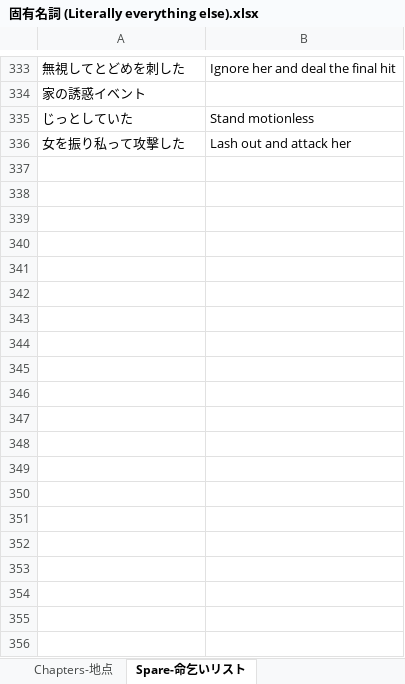
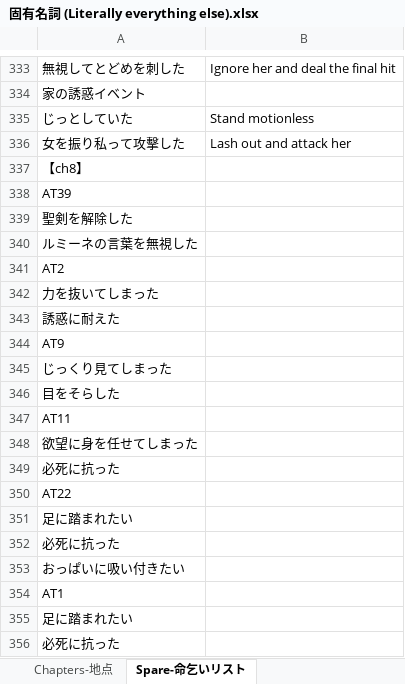
Before and after one commit to Giratena/Succubus-Senki-Translation-Project, an Excel workbook: 固有名詞 (Literally everything else).xlsx, sheet Spare-命乞いリスト, drawn as a sheet; only a part is shown, gaps mark what is left out; values as stored, in another font and other column widths than the file's, no borders; the diff covers the shown part only; the diff names each change by its address in the sheet, - before the commit and + after, or states it on an @@ line.

```diff
--- a/固有名詞 (Literally everything else).xlsx (sheet Spare-命乞いリスト)
+++ b/固有名詞 (Literally everything else).xlsx (sheet Spare-命乞いリスト)
+row 337: 【ch8】
+row 338: AT39
+row 339: 聖剣を解除した
+row 340: ルミーネの言葉を無視した
+row 341: AT2
+row 342: 力を抜いてしまった
+row 343: 誘惑に耐えた
+row 344: AT9
+row 345: じっくり見てしまった
+row 346: 目をそらした
+row 347: AT11
+row 348: 欲望に身を任せてしまった
+row 349: 必死に抗った
+row 350: AT22
+row 351: 足に踏まれたい
+row 352: 必死に抗った
+row 353: おっぱいに吸い付きたい
+row 354: AT1
+row 355: 足に踏まれたい
+row 356: 必死に抗った
```
Also changed, not shown: 40 added rows elsewhere in this sheet, sheet Changelog, sheet Skills-スキル, 17 other files.
